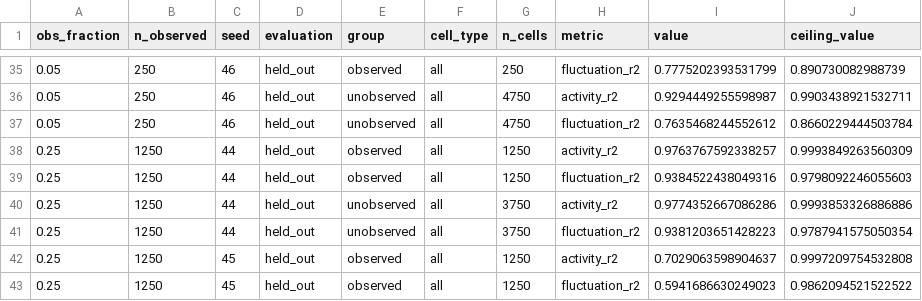
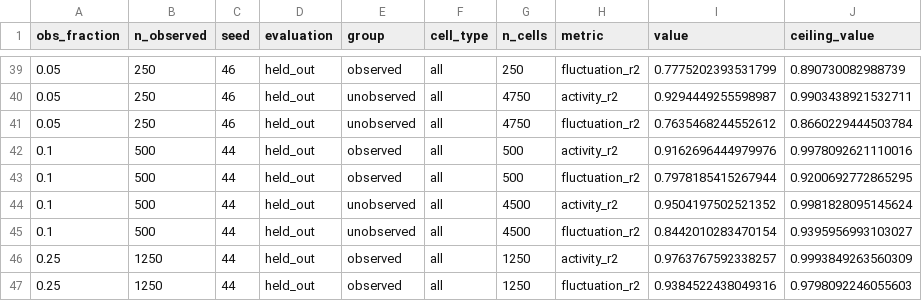
Before and after one commit to rory-bedford/teacher-student, a CSV file: fig03-observed-fraction/fig03_summary.csv, drawn as a sheet; only a part is shown, gaps mark what is left out; the shorter side is filled out with more unchanged rows; the diff covers the shown part only; the diff names each change by its address in the sheet, - before the commit and + after, or states it on an @@ line.

Commit message:
:sparkles: Figure 3's sweep starts at 0.5% observed

```diff
--- a/fig03-observed-fraction/fig03_summary.csv
+++ b/fig03-observed-fraction/fig03_summary.csv
+row 42: 0.1 | 500 | 44 | held_out | observed | all | 500 | activity_r2 | 0.9162696444979976 | 0.9978092621110016
+row 43: 0.1 | 500 | 44 | held_out | observed | all | 500 | fluctuation_r2 | 0.7978185415267944 | 0.9200692772865295
+row 44: 0.1 | 500 | 44 | held_out | unobserved | all | 4500 | activity_r2 | 0.9504197502521352 | 0.9981828095145624
+row 45: 0.1 | 500 | 44 | held_out | unobserved | all | 4500 | fluctuation_r2 | 0.8442010283470154 | 0.9395956993103027
```
Also changed, not shown: 16 added rows elsewhere in this file, 3 other files.
